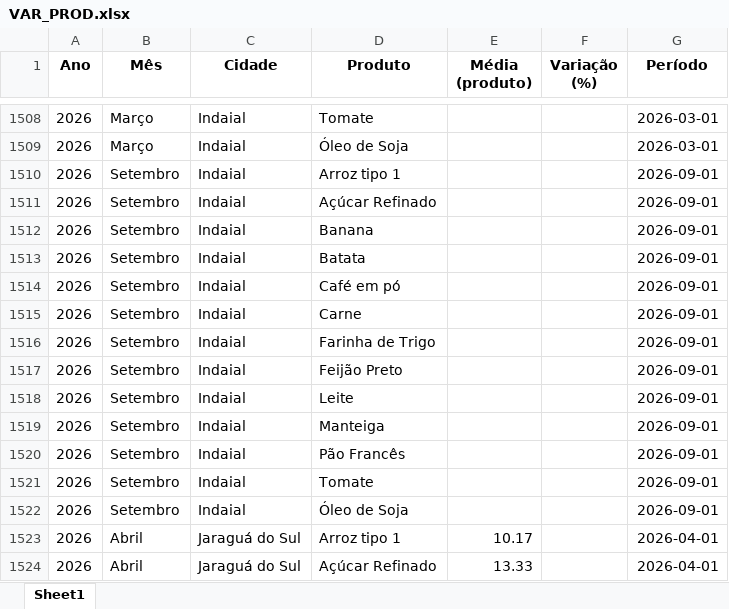
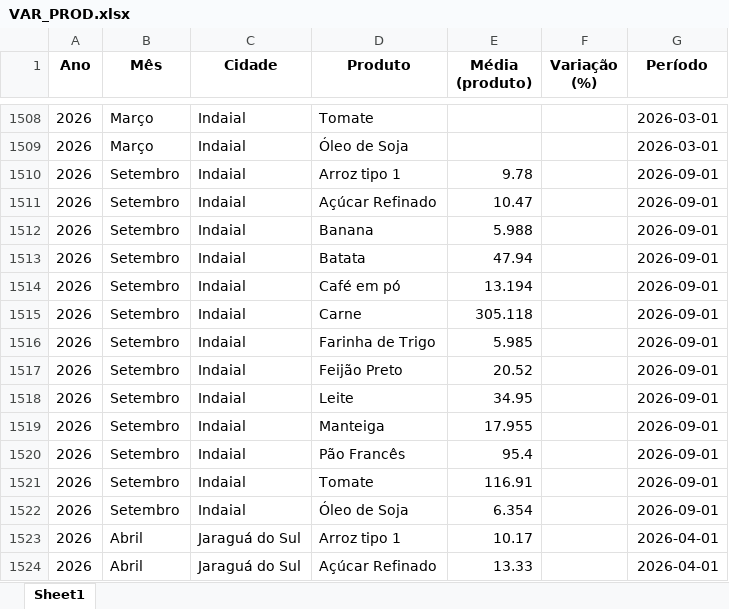
Before and after one commit to bttomio/CidadaniaFinanceira, an Excel workbook: VAR_PROD.xlsx, sheet Sheet1, drawn as a sheet; only a part is shown, gaps mark what is left out; values as stored, in another font and other column widths than the file's, no borders; the diff covers the shown part only; the diff names each change by its address in the sheet, - before the commit and + after, or states it on an @@ line.

```diff
--- a/VAR_PROD.xlsx (sheet Sheet1)
+++ b/VAR_PROD.xlsx (sheet Sheet1)
-E1510 (Média (produto)): (empty)
+E1510 (Média (produto)): 9.78
-E1511 (Média (produto)): (empty)
+E1511 (Média (produto)): 10.47
-E1512 (Média (produto)): (empty)
+E1512 (Média (produto)): 5.988
-E1513 (Média (produto)): (empty)
+E1513 (Média (produto)): 47.94
-E1514 (Média (produto)): (empty)
+E1514 (Média (produto)): 13.194
-E1515 (Média (produto)): (empty)
+E1515 (Média (produto)): 305.118
-E1516 (Média (produto)): (empty)
+E1516 (Média (produto)): 5.985
-E1517 (Média (produto)): (empty)
+E1517 (Média (produto)): 20.52
-E1518 (Média (produto)): (empty)
+E1518 (Média (produto)): 34.95
-E1519 (Média (produto)): (empty)
+E1519 (Média (produto)): 17.955
-E1520 (Média (produto)): (empty)
+E1520 (Média (produto)): 95.4
-E1521 (Média (produto)): (empty)
+E1521 (Média (produto)): 116.91
-E1522 (Média (produto)): (empty)
+E1522 (Média (produto)): 6.354
```
Also changed, not shown: 26 edited cells elsewhere in this sheet, CT.xlsx, PRECOS.xlsx, 12 other files.
